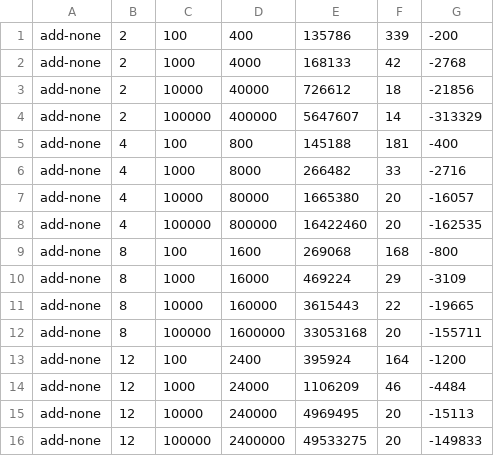
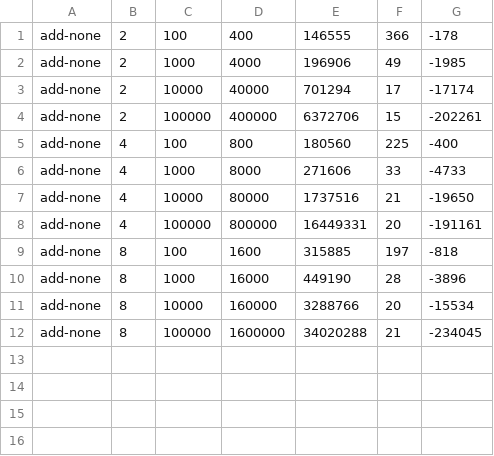
Before and after one commit to richardkhillah/CS-111, a CSV file: 2A/lab2_add.csv, drawn as a sheet.

```diff
--- a/2A/lab2_add.csv
+++ b/2A/lab2_add.csv
@@ -1,16 +1,12 @@
-add-none,2,100,400,135786,339,-200
-add-none,2,1000,4000,168133,42,-2768
-add-none,2,10000,40000,726612,18,-21856
-add-none,2,100000,400000,5647607,14,-313329
-add-none,4,100,800,145188,181,-400
-add-none,4,1000,8000,266482,33,-2716
-add-none,4,10000,80000,1665380,20,-16057
-add-none,4,100000,800000,16422460,20,-162535
-add-none,8,100,1600,269068,168,-800
-add-none,8,1000,16000,469224,29,-3109
-add-none,8,10000,160000,3615443,22,-19665
-add-none,8,100000,1600000,33053168,20,-155711
-add-none,12,100,2400,395924,164,-1200
-add-none,12,1000,24000,1106209,46,-4484
-add-none,12,10000,240000,4969495,20,-15113
-add-none,12,100000,2400000,49533275,20,-149833
+add-none,2,100,400,146555,366,-178
+add-none,2,1000,4000,196906,49,-1985
+add-none,2,10000,40000,701294,17,-17174
+add-none,2,100000,400000,6372706,15,-202261
+add-none,4,100,800,180560,225,-400
+add-none,4,1000,8000,271606,33,-4733
+add-none,4,10000,80000,1737516,21,-19650
+add-none,4,100000,800000,16449331,20,-191161
+add-none,8,100,1600,315885,197,-818
+add-none,8,1000,16000,449190,28,-3896
+add-none,8,10000,160000,3288766,20,-15534
+add-none,8,100000,1600000,34020288,21,-234045
```
Also changed, not shown: 2 other files.
